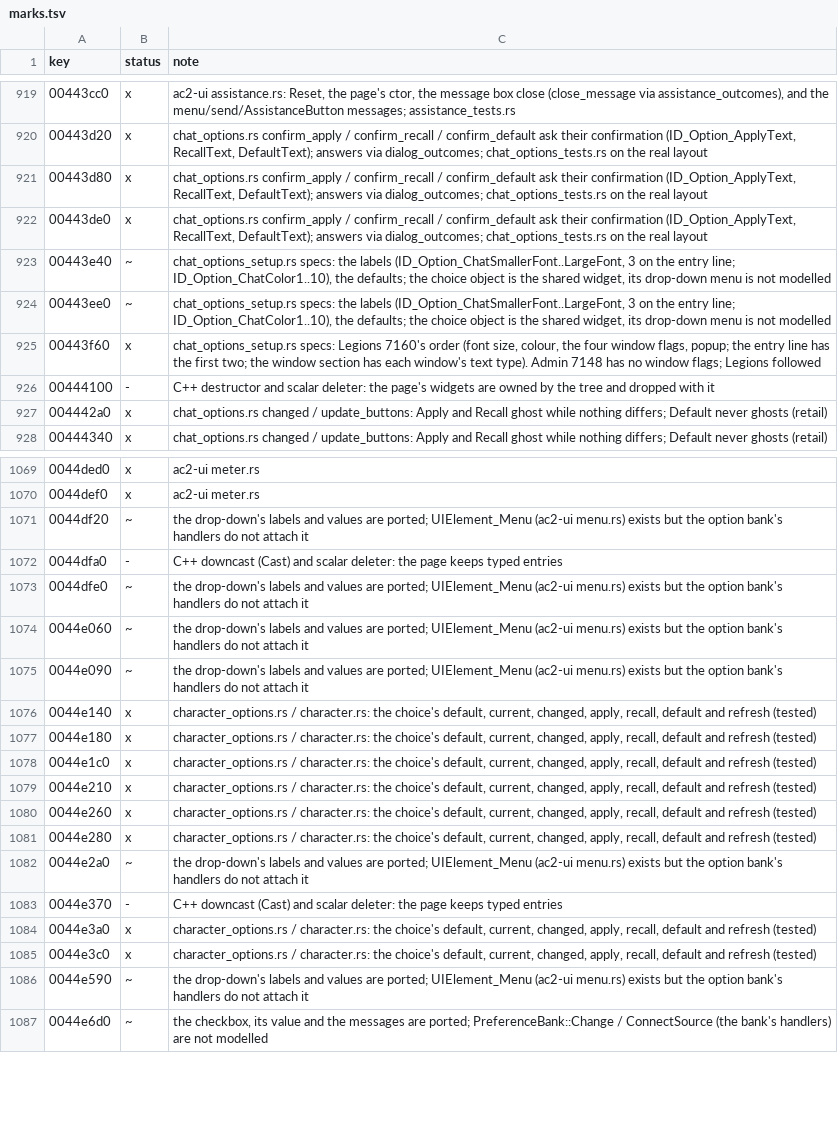
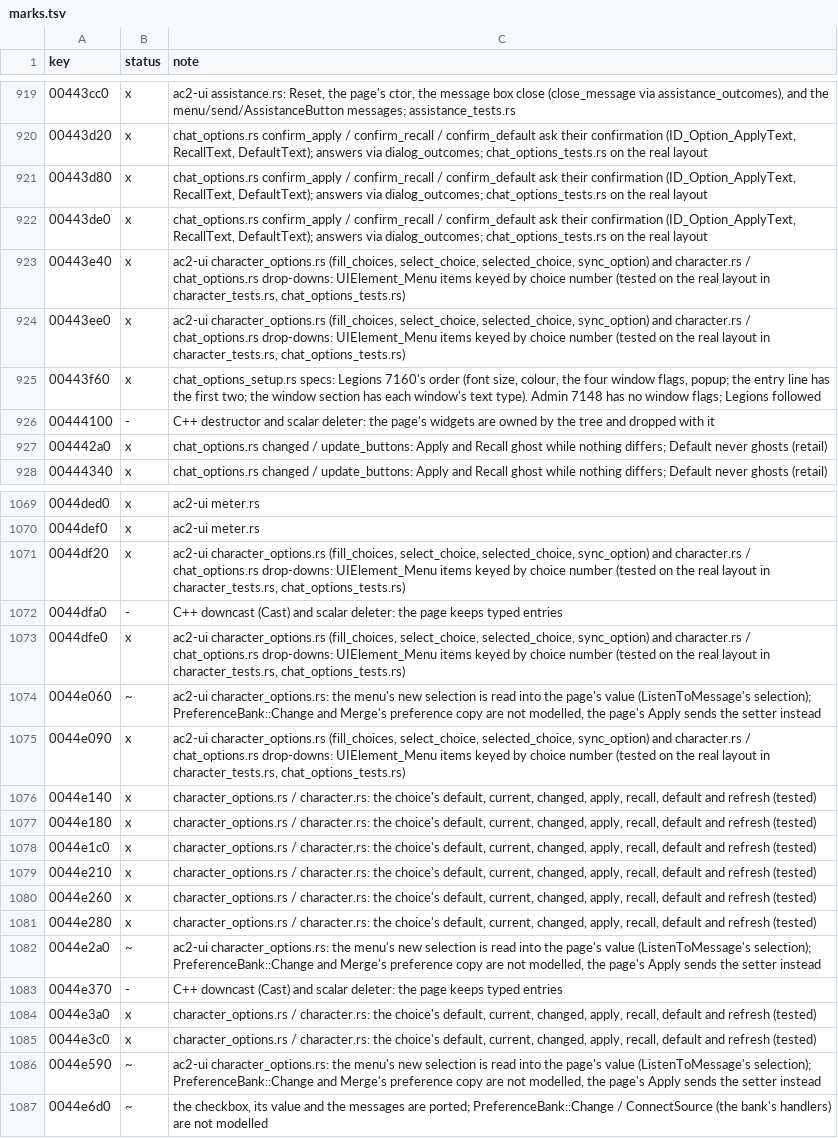
Before and after one commit to CrimsonMage/AC2_Rusted, a TSV file: docs/retail-catalog/marks.tsv, drawn as a sheet; only a part is shown, gaps mark what is left out.

Commit message:
ac2-ui: option drop-downs are UIElement_Menus (OptionChoice, chat font and colour)
OptionChoice's drop-down is a UIElement_Menu filled with its numbered items when the
option is made (AddChoice), selects its current value (SetCurrent), and reads the
selected item's number back when the menu's new selection arrives, so Apply saves it.
The character page's choices and the chat options' font size, colour and window text
type use it; the chat window section lists only the window choices, by table row.
Catalog: OptionChoice ctor, AddChoice, SetCurrent and the chat choice creators done;
AssignChoice, ListenToMessage and Merge partial (PreferenceBank::Change not modelled).

```diff
--- a/docs/retail-catalog/marks.tsv
+++ b/docs/retail-catalog/marks.tsv
@@ -922,4 +922,4 @@ key	status	note
 00443de0	x	chat_options.rs confirm_apply / confirm_recall / confirm_default ask their confirmation (ID_Option_ApplyText, RecallText, DefaultText); answers via dialog_outcomes; chat_options_tests.rs on the real layout
-00443e40	~	chat_options_setup.rs specs: the labels (ID_Option_ChatSmallerFont..LargeFont, 3 on the entry line; ID_Option_ChatColor1..10), the defaults; the choice object is the shared widget, its drop-down menu is not modelled
-00443ee0	~	chat_options_setup.rs specs: the labels (ID_Option_ChatSmallerFont..LargeFont, 3 on the entry line; ID_Option_ChatColor1..10), the defaults; the choice object is the shared widget, its drop-down menu is not modelled
+00443e40	x	ac2-ui character_options.rs (fill_choices, select_choice, selected_choice, sync_option) and character.rs / chat_options.rs drop-downs: UIElement_Menu items keyed by choice number (tested on the real layout in character_tests.rs, chat_options_tests.rs)
+00443ee0	x	ac2-ui character_options.rs (fill_choices, select_choice, selected_choice, sync_option) and character.rs / chat_options.rs drop-downs: UIElement_Menu items keyed by choice number (tested on the real layout in character_tests.rs, chat_options_tests.rs)
 00443f60	x	chat_options_setup.rs specs: Legions 7160's order (font size, colour, the four window flags, popup; the entry line has the first two; the window section has each window's text type). Admin 7148 has no window flags; Legions followed
@@ -1070,7 +1070,7 @@ key	status	note
 0044def0	x	ac2-ui meter.rs
-0044df20	~	the drop-down's labels and values are ported; UIElement_Menu (ac2-ui menu.rs) exists but the option bank's handlers do not attach it
+0044df20	x	ac2-ui character_options.rs (fill_choices, select_choice, selected_choice, sync_option) and character.rs / chat_options.rs drop-downs: UIElement_Menu items keyed by choice number (tested on the real layout in character_tests.rs, chat_options_tests.rs)
 0044dfa0	-	C++ downcast (Cast) and scalar deleter: the page keeps typed entries
-0044dfe0	~	the drop-down's labels and values are ported; UIElement_Menu (ac2-ui menu.rs) exists but the option bank's handlers do not attach it
-0044e060	~	the drop-down's labels and values are ported; UIElement_Menu (ac2-ui menu.rs) exists but the option bank's handlers do not attach it
-0044e090	~	the drop-down's labels and values are ported; UIElement_Menu (ac2-ui menu.rs) exists but the option bank's handlers do not attach it
+0044dfe0	x	ac2-ui character_options.rs (fill_choices, select_choice, selected_choice, sync_option) and character.rs / chat_options.rs drop-downs: UIElement_Menu items keyed by choice number (tested on the real layout in character_tests.rs, chat_options_tests.rs)
+0044e060	~	ac2-ui character_options.rs: the menu's new selection is read into the page's value (ListenToMessage's selection); PreferenceBank::Change and Merge's preference copy are not modelled, the page's Apply sends the setter instead
+0044e090	x	ac2-ui character_options.rs (fill_choices, select_choice, selected_choice, sync_option) and character.rs / chat_options.rs drop-downs: UIElement_Menu items keyed by choice number (tested on the real layout in character_tests.rs, chat_options_tests.rs)
 0044e140	x	character_options.rs / character.rs: the choice's default, current, changed, apply, recall, default and refresh (tested)
@@ -1081,3 +1081,3 @@ key	status	note
 0044e280	x	character_options.rs / character.rs: the choice's default, current, changed, apply, recall, default and refresh (tested)
-0044e2a0	~	the drop-down's labels and values are ported; UIElement_Menu (ac2-ui menu.rs) exists but the option bank's handlers do not attach it
+0044e2a0	~	ac2-ui character_options.rs: the menu's new selection is read into the page's value (ListenToMessage's selection); PreferenceBank::Change and Merge's preference copy are not modelled, the page's Apply sends the setter instead
 0044e370	-	C++ downcast (Cast) and scalar deleter: the page keeps typed entries
@@ -1085,3 +1085,3 @@ key	status	note
 0044e3c0	x	character_options.rs / character.rs: the choice's default, current, changed, apply, recall, default and refresh (tested)
-0044e590	~	the drop-down's labels and values are ported; UIElement_Menu (ac2-ui menu.rs) exists but the option bank's handlers do not attach it
+0044e590	~	ac2-ui character_options.rs: the menu's new selection is read into the page's value (ListenToMessage's selection); PreferenceBank::Change and Merge's preference copy are not modelled, the page's Apply sends the setter instead
 0044e6d0	~	the checkbox, its value and the messages are ported; PreferenceBank::Change / ConnectSource (the bank's handlers) are not modelled
```
Also changed, not shown: 8 other files.
